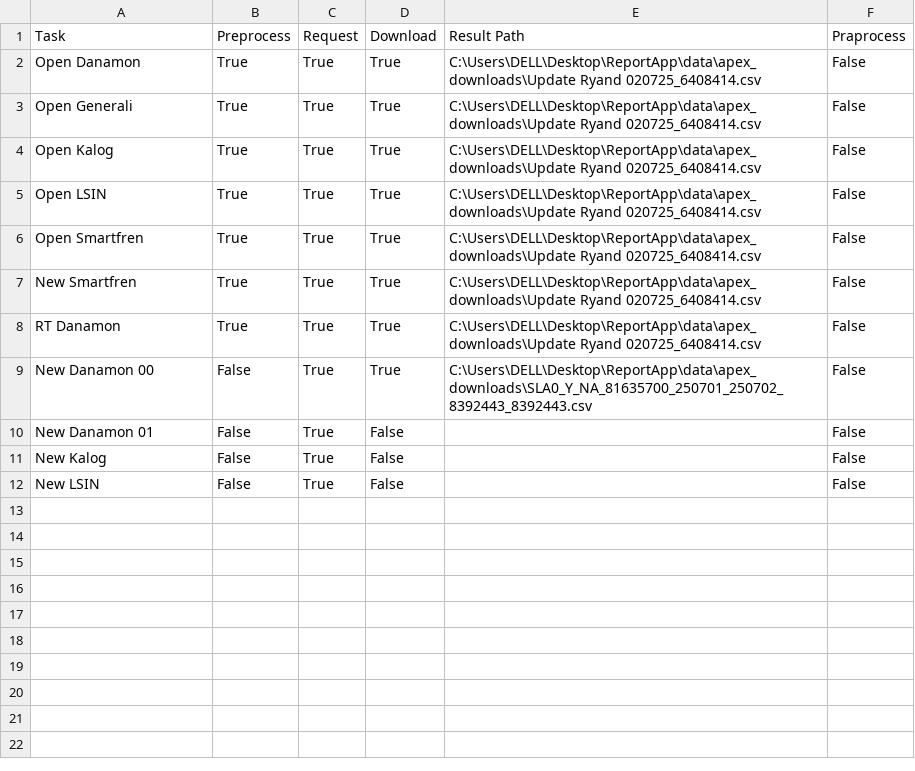
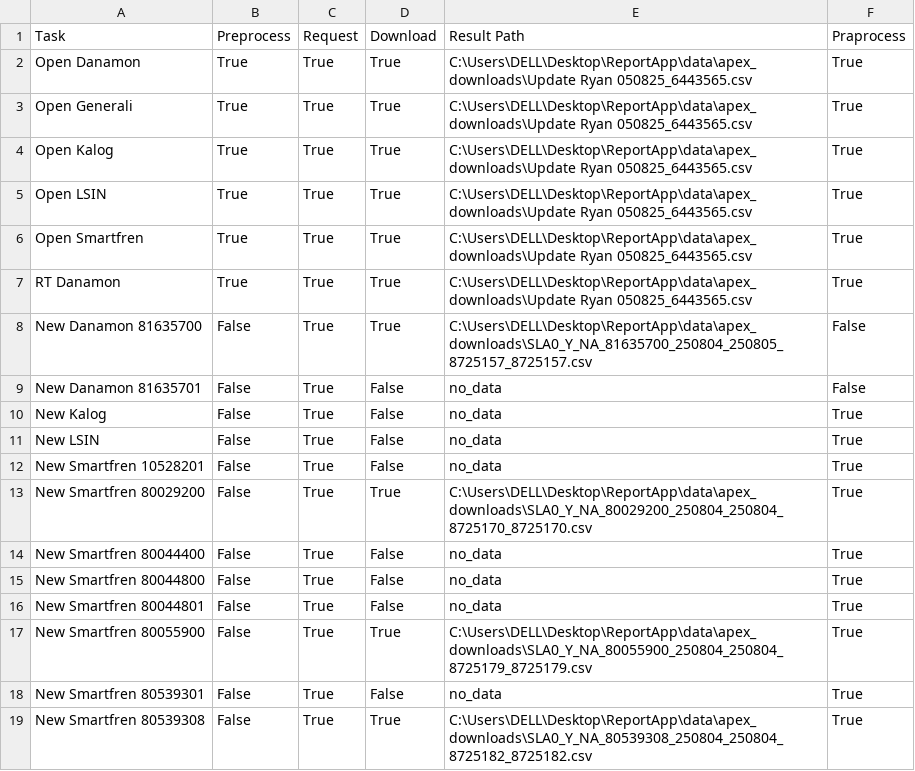
Before and after one commit to malfazrian/jne-report-app, a CSV file: data/tracker/tracker_summary.csv, drawn as a sheet.

```diff
--- a/data/tracker/tracker_summary.csv
+++ b/data/tracker/tracker_summary.csv
@@ -1,12 +1,19 @@
 Task,Preprocess,Request,Download,Result Path,Praprocess
-Open Danamon,True,True,True,C:\Users\DELL\Desktop\ReportApp\data\apex_downloads\Update Ryand 020725_6408414.csv,False
-Open Generali,True,True,True,C:\Users\DELL\Desktop\ReportApp\data\apex_downloads\Update Ryand 020725_6408414.csv,False
-Open Kalog,True,True,True,C:\Users\DELL\Desktop\ReportApp\data\apex_downloads\Update Ryand 020725_6408414.csv,False
-Open LSIN,True,True,True,C:\Users\DELL\Desktop\ReportApp\data\apex_downloads\Update Ryand 020725_6408414.csv,False
-Open Smartfren,True,True,True,C:\Users\DELL\Desktop\ReportApp\data\apex_downloads\Update Ryand 020725_6408414.csv,False
-New Smartfren,True,True,True,C:\Users\DELL\Desktop\ReportApp\data\apex_downloads\Update Ryand 020725_6408414.csv,False
-RT Danamon,True,True,True,C:\Users\DELL\Desktop\ReportApp\data\apex_downloads\Update Ryand 020725_6408414.csv,False
-New Danamon 00,False,True,True,C:\Users\DELL\Desktop\ReportApp\data\apex_downloads\SLA0_Y_NA_81635700_250701_250702_8392443_8392443.csv,False
-New Danamon 01,False,True,False,,False
-New Kalog,False,True,False,,False
-New LSIN,False,True,False,,False
+Open Danamon,True,True,True,C:\Users\DELL\Desktop\ReportApp\data\apex_downloads\Update Ryan 050825_6443565.csv,True
+Open Generali,True,True,True,C:\Users\DELL\Desktop\ReportApp\data\apex_downloads\Update Ryan 050825_6443565.csv,True
+Open Kalog,True,True,True,C:\Users\DELL\Desktop\ReportApp\data\apex_downloads\Update Ryan 050825_6443565.csv,True
+Open LSIN,True,True,True,C:\Users\DELL\Desktop\ReportApp\data\apex_downloads\Update Ryan 050825_6443565.csv,True
+Open Smartfren,True,True,True,C:\Users\DELL\Desktop\ReportApp\data\apex_downloads\Update Ryan 050825_6443565.csv,True
+RT Danamon,True,True,True,C:\Users\DELL\Desktop\ReportApp\data\apex_downloads\Update Ryan 050825_6443565.csv,True
+New Danamon 81635700,False,True,True,C:\Users\DELL\Desktop\ReportApp\data\apex_downloads\SLA0_Y_NA_81635700_250804_250805_8725157_8725157.csv,False
+New Danamon 81635701,False,True,False,no_data,False
+New Kalog,False,True,False,no_data,True
+New LSIN,False,True,False,no_data,True
+New Smartfren 10528201,False,True,False,no_data,True
+New Smartfren 80029200,False,True,True,C:\Users\DELL\Desktop\ReportApp\data\apex_downloads\SLA0_Y_NA_80029200_250804_250804_8725170_8725170.csv,True
+New Smartfren 80044400,False,True,False,no_data,True
+New Smartfren 80044800,False,True,False,no_data,True
+New Smartfren 80044801,False,True,False,no_data,True
+New Smartfren 80055900,False,True,True,C:\Users\DELL\Desktop\ReportApp\data\apex_downloads\SLA0_Y_NA_80055900_250804_250804_8725179_8725179.csv,True
+New Smartfren 80539301,False,True,False,no_data,True
+New Smartfren 80539308,False,True,True,C:\Users\DELL\Desktop\ReportApp\data\apex_downloads\SLA0_Y_NA_80539308_250804_250804_8725182_8725182.csv,True
```
Also changed, not shown: data/Open AWB Generali.csv, data/Open AWB Smartfren.csv, 34 other files.
